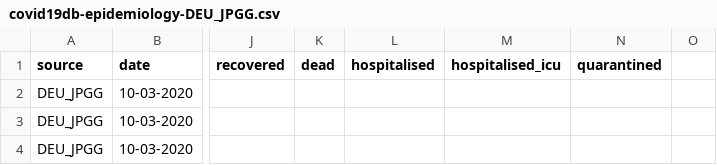
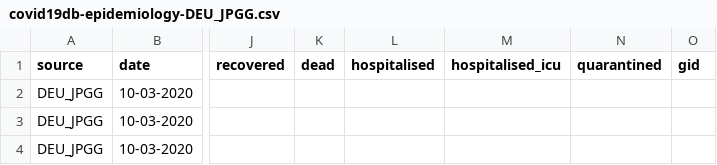
Before and after one commit to covid19db/data-archive, a CSV file: data-epidemiology/covid19db-epidemiology-DEU_JPGG.csv, drawn as a sheet; only a part is shown, gaps mark what is left out; the diff names each change by its address in the sheet, - before the commit and + after, or states it on an @@ line.

```diff
--- a/data-epidemiology/covid19db-epidemiology-DEU_JPGG.csv
+++ b/data-epidemiology/covid19db-epidemiology-DEU_JPGG.csv
-O1: (empty)
+O1: gid
```
Also changed, not shown: data-epidemiology/covid19db-epidemiology-ESP_MSVP.csv, data-epidemiology/covid19db-epidemiology-FRA_SPFCG.csv, 4 other files.
